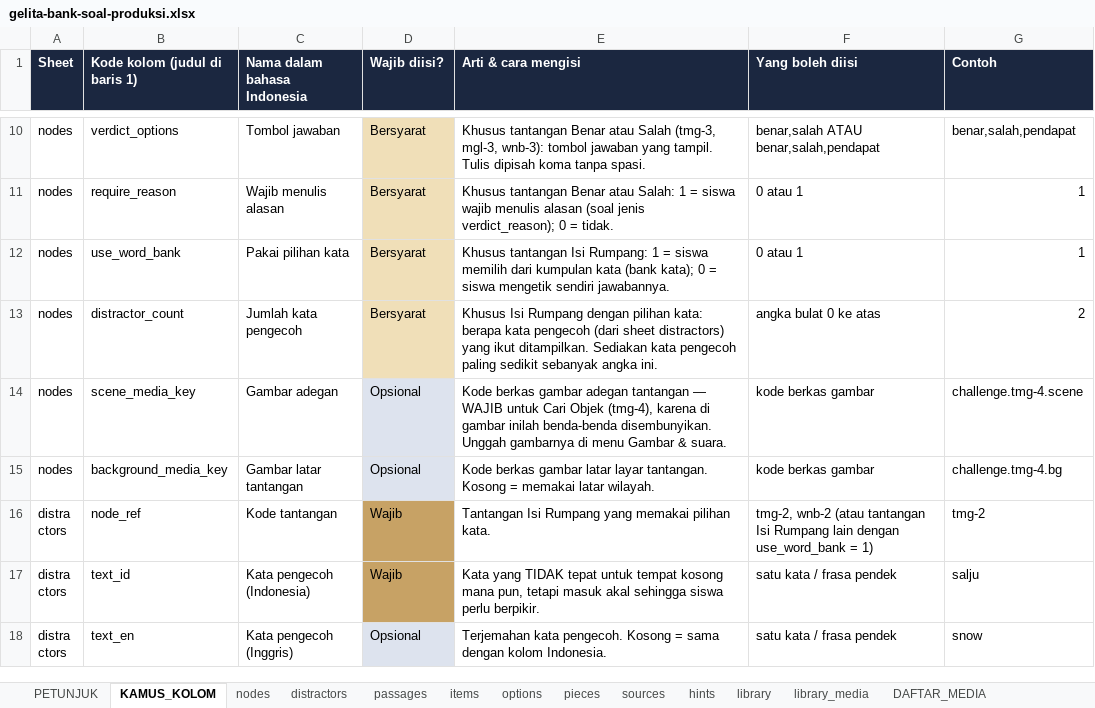
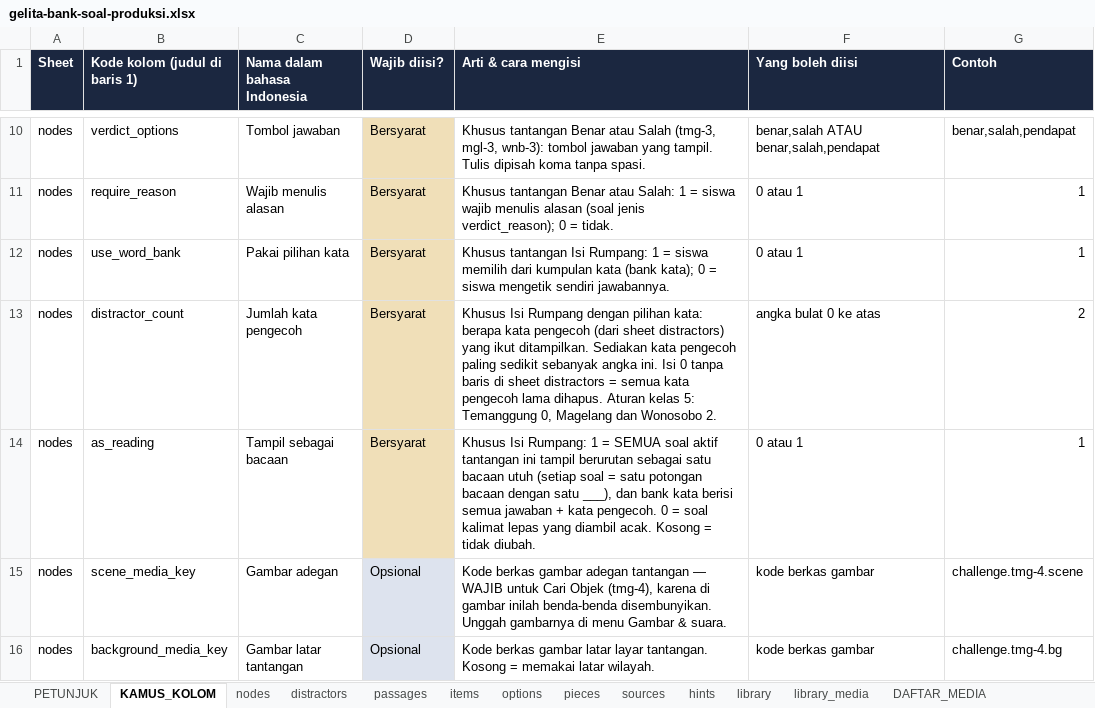
Before and after one commit to arumiforge/gelita, an Excel workbook: docs/bank-soal/gelita-bank-soal-produksi.xlsx, sheet KAMUS_KOLOM, drawn as a sheet; only a part is shown, gaps mark what is left out; the shorter side is filled out with more unchanged rows; values as stored, in another font and other column widths than the file's, no borders; the diff covers the shown part only; the diff names each change by its address in the sheet, - before the commit and + after, or states it on an @@ line.

Commit message:
Tingkat Bloom per soal dan kolom impor baru untuk mengistirahatkan soal
- Migration 004000: challenge_items.bloom_level (C1–C6, opsional).
  Editor soal punya pilihan "Tingkat berpikir (Taksonomi Bloom)" dengan
  anjuran per wilayah; workbook mendapat kolom bloom_level.
- Kolom impor baru: items.is_active (0 = soal diistirahatkan; kosong =
  soal baru dipakai, soal lama tidak diubah, sehingga workbook lama tidak
  menghidupkan lagi soal pensiun), nodes.as_reading, nodes.variant_code.
  distractor_count 0 tanpa baris pengecoh kini mengosongkan daftar lama.
- Kunci Susun Gambar dibuat dari tingkat kesulitan wilayah saat soal baru
  dibuat (menggantikan range(0, 8) yang tertanam); soal yang sudah ada
  mempertahankan ukuran dan kuncinya.
- Soal isi rumpang wajib punya tepat satu ___ (ID dan EN).
- ClozeReading: penyusun paragraf bacaan dan pemeriksa aturan bacaan per
  tingkat; build-workbook.php memeriksa hanya soal aktif dan memakai
  aturan ini. Workbook produksi dibangun ulang dengan kolom baru.

```diff
--- a/docs/bank-soal/gelita-bank-soal-produksi.xlsx (sheet KAMUS_KOLOM)
+++ b/docs/bank-soal/gelita-bank-soal-produksi.xlsx (sheet KAMUS_KOLOM)
-E13 (Arti & cara mengisi): …angka ini.
+E13 (Arti & cara mengisi): …angka ini. Isi 0 tanpa baris di sheet distractors = semua kata pengecoh lama dihapus. Aturan kelas 5: Temanggung 0, Magelang dan Wonosobo 2.
+row 14: nodes | as_reading | Tampil sebagai bacaan | Bersyarat | Khusus Isi Rumpang: 1 = SEMUA soal aktif tantangan ini tampil berurutan sebagai satu bacaan utuh (setiap soal = satu potongan bacaan dengan satu ___), dan bank kata berisi semua jawaban + kata pengecoh. 0 = soal kalimat lepas yang diambil acak. Kosong = tidak diubah. | 0 atau 1 | 1
```
Also changed, not shown: 3 added rows and 2 edited cells elsewhere in this sheet, sheet DAFTAR_MEDIA, sheet nodes, sheet items, 10 other files.
